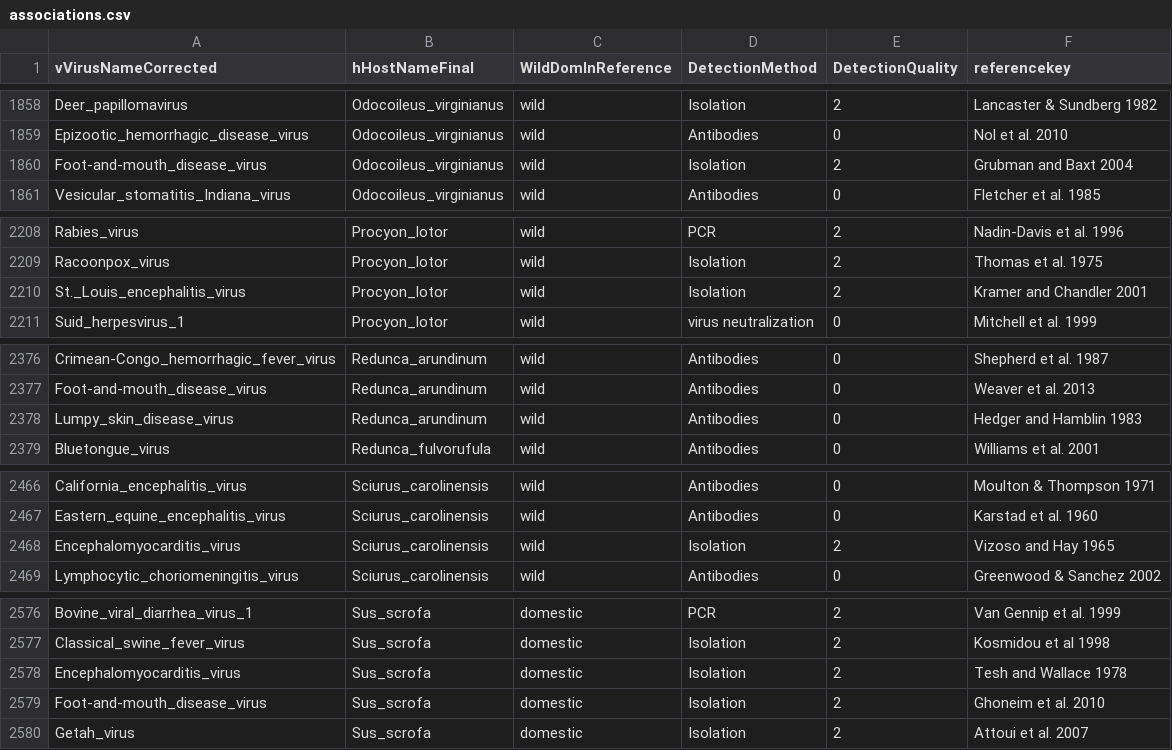
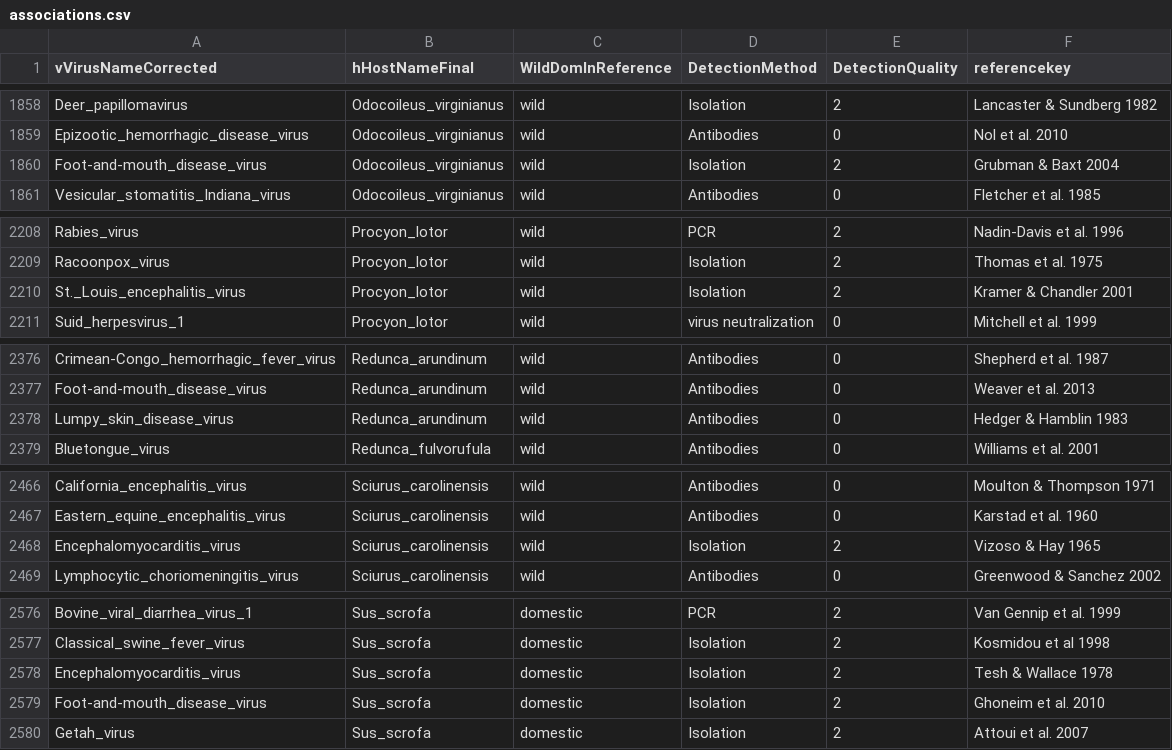
Before and after one commit to ecohealthalliance/HP3, a CSV file: data/associations.csv, drawn as a sheet; only a part is shown, gaps mark what is left out; the diff covers the shown part only.

```diff
--- a/data/associations.csv
+++ b/data/associations.csv
@@ -1859,3 +1859,3 @@ Deer_papillomavirus,Odocoileus_virginianus,wild,Isolation,2,Lancaster & Sundberg
 Epizootic_hemorrhagic_disease_virus,Odocoileus_virginianus,wild,Antibodies,0,Nol et al. 2010
-Foot-and-mouth_disease_virus,Odocoileus_virginianus,wild,Isolation,2,Grubman and Baxt 2004
+Foot-and-mouth_disease_virus,Odocoileus_virginianus,wild,Isolation,2,Grubman & Baxt 2004
 Vesicular_stomatitis_Indiana_virus,Odocoileus_virginianus,wild,Antibodies,0,Fletcher et al. 1985
@@ -2209,3 +2209,3 @@ Rabies_virus,Procyon_lotor,wild,PCR,2,Nadin-Davis et al. 1996
 Racoonpox_virus,Procyon_lotor,wild,Isolation,2,Thomas et al. 1975
-St._Louis_encephalitis_virus,Procyon_lotor,wild,Isolation,2,Kramer and Chandler 2001
+St._Louis_encephalitis_virus,Procyon_lotor,wild,Isolation,2,Kramer & Chandler 2001
 Suid_herpesvirus_1,Procyon_lotor,wild,virus neutralization,0,Mitchell et al. 1999
@@ -2377,3 +2377,3 @@ Crimean-Congo_hemorrhagic_fever_virus,Redunca_arundinum,wild,Antibodies,0,Shephe
 Foot-and-mouth_disease_virus,Redunca_arundinum,wild,Antibodies,0,Weaver et al. 2013
-Lumpy_skin_disease_virus,Redunca_arundinum,wild,Antibodies,0,Hedger and Hamblin 1983
+Lumpy_skin_disease_virus,Redunca_arundinum,wild,Antibodies,0,Hedger & Hamblin 1983
 Bluetongue_virus,Redunca_fulvorufula,wild,Antibodies,0,Williams et al. 2001
@@ -2467,3 +2467,3 @@ California_encephalitis_virus,Sciurus_carolinensis,wild,Antibodies,0,Moulton & T
 Eastern_equine_encephalitis_virus,Sciurus_carolinensis,wild,Antibodies,0,Karstad et al. 1960
-Encephalomyocarditis_virus,Sciurus_carolinensis,wild,Isolation,2,Vizoso and Hay 1965
+Encephalomyocarditis_virus,Sciurus_carolinensis,wild,Isolation,2,Vizoso & Hay 1965
 Lymphocytic_choriomeningitis_virus,Sciurus_carolinensis,wild,Antibodies,0,Greenwood & Sanchez 2002
@@ -2577,3 +2577,3 @@ Bovine_viral_diarrhea_virus_1,Sus_scrofa,domestic,PCR,2,Van Gennip et al. 1999
 Classical_swine_fever_virus,Sus_scrofa,domestic,Isolation,2,Kosmidou et al 1998
-Encephalomyocarditis_virus,Sus_scrofa,domestic,Isolation,2,Tesh and Wallace 1978
+Encephalomyocarditis_virus,Sus_scrofa,domestic,Isolation,2,Tesh & Wallace 1978
 Foot-and-mouth_disease_virus,Sus_scrofa,domestic,Isolation,2,Ghoneim et al. 2010
```
Also changed, not shown: 8 edited cells elsewhere in this file.
